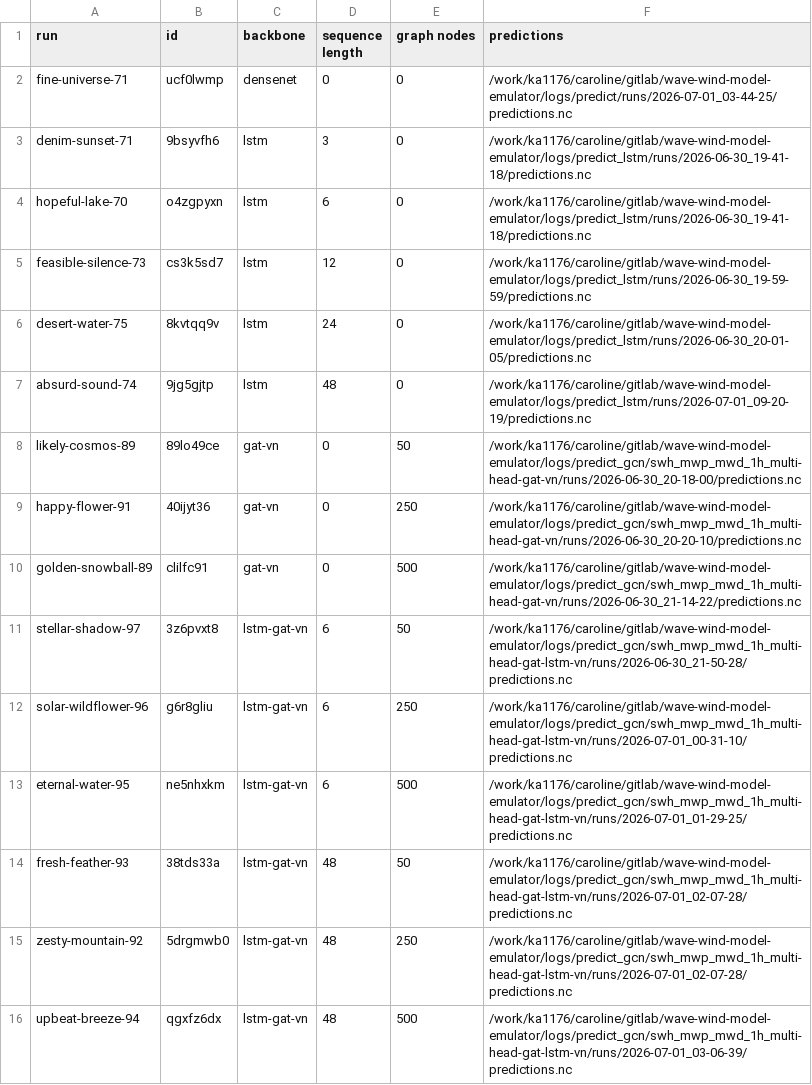
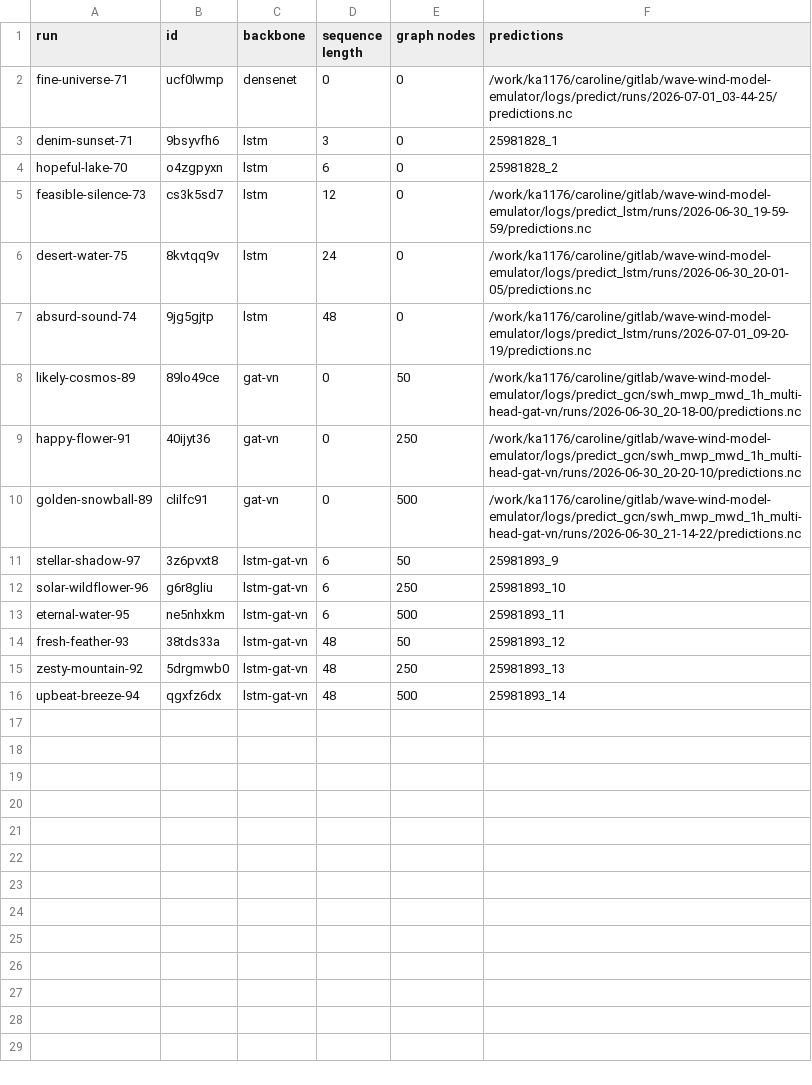
Before and after one commit to crlna16/windwavenet, a CSV file: evaluation/final_runs_all_1h.csv, drawn as a sheet.

```diff
--- a/evaluation/final_runs_all_1h.csv
+++ b/evaluation/final_runs_all_1h.csv
@@ -2,4 +2,4 @@ run, id, backbone, sequence length, graph nodes, predictions
 fine-universe-71, ucf0lwmp, densenet, 0, 0, /work/ka1176/caroline/gitlab/wave-wind-model-emulator/logs/predict/runs/2026-07-01_03-44-25/predictions.nc
-denim-sunset-71, 9bsyvfh6, lstm, 3, 0, /work/ka1176/caroline/gitlab/wave-wind-model-emulator/logs/predict_lstm/runs/2026-06-30_19-41-18/predictions.nc
-hopeful-lake-70, o4zgpyxn, lstm, 6, 0, /work/ka1176/caroline/gitlab/wave-wind-model-emulator/logs/predict_lstm/runs/2026-06-30_19-41-18/predictions.nc
+denim-sunset-71, 9bsyvfh6, lstm, 3, 0, 25981828_1
+hopeful-lake-70, o4zgpyxn, lstm, 6, 0, 25981828_2
 feasible-silence-73, cs3k5sd7, lstm, 12, 0, /work/ka1176/caroline/gitlab/wave-wind-model-emulator/logs/predict_lstm/runs/2026-06-30_19-59-59/predictions.nc
@@ -10,7 +10,7 @@ happy-flower-91, 40ijyt36, gat-vn, 0, 250, /work/ka1176/caroline/gitlab/wave-win
 golden-snowball-89, clilfc91, gat-vn, 0, 500, /work/ka1176/caroline/gitlab/wave-wind-model-emulator/logs/predict_gcn/swh_mwp_mwd_1h_multi-head-gat-vn/runs/2026-06-30_21-14-22/predictions.nc
-stellar-shadow-97, 3z6pvxt8, lstm-gat-vn, 6, 50, /work/ka1176/caroline/gitlab/wave-wind-model-emulator/logs/predict_gcn/swh_mwp_mwd_1h_multi-head-gat-lstm-vn/runs/2026-06-30_21-50-28/predictions.nc
-solar-wildflower-96, g6r8gliu, lstm-gat-vn, 6, 250, /work/ka1176/caroline/gitlab/wave-wind-model-emulator/logs/predict_gcn/swh_mwp_mwd_1h_multi-head-gat-lstm-vn/runs/2026-07-01_00-31-10/predictions.nc
-eternal-water-95, ne5nhxkm, lstm-gat-vn, 6, 500, /work/ka1176/caroline/gitlab/wave-wind-model-emulator/logs/predict_gcn/swh_mwp_mwd_1h_multi-head-gat-lstm-vn/runs/2026-07-01_01-29-25/predictions.nc
-fresh-feather-93, 38tds33a, lstm-gat-vn, 48, 50, /work/ka1176/caroline/gitlab/wave-wind-model-emulator/logs/predict_gcn/swh_mwp_mwd_1h_multi-head-gat-lstm-vn/runs/2026-07-01_02-07-28/predictions.nc
-zesty-mountain-92, 5drgmwb0, lstm-gat-vn, 48, 250, /work/ka1176/caroline/gitlab/wave-wind-model-emulator/logs/predict_gcn/swh_mwp_mwd_1h_multi-head-gat-lstm-vn/runs/2026-07-01_02-07-28/predictions.nc
-upbeat-breeze-94, qgxfz6dx, lstm-gat-vn, 48, 500, /work/ka1176/caroline/gitlab/wave-wind-model-emulator/logs/predict_gcn/swh_mwp_mwd_1h_multi-head-gat-lstm-vn/runs/2026-07-01_03-06-39/predictions.nc
+stellar-shadow-97, 3z6pvxt8, lstm-gat-vn, 6, 50, 25981893_9
+solar-wildflower-96, g6r8gliu, lstm-gat-vn, 6, 250, 25981893_10
+eternal-water-95, ne5nhxkm, lstm-gat-vn, 6, 500, 25981893_11
+fresh-feather-93, 38tds33a, lstm-gat-vn, 48, 50, 25981893_12
+zesty-mountain-92, 5drgmwb0, lstm-gat-vn, 48, 250, 25981893_13
+upbeat-breeze-94, qgxfz6dx, lstm-gat-vn, 48, 500, 25981893_14
```
Also changed, not shown: evaluation/final_runs_swh_1h.csv, 3 other files.
